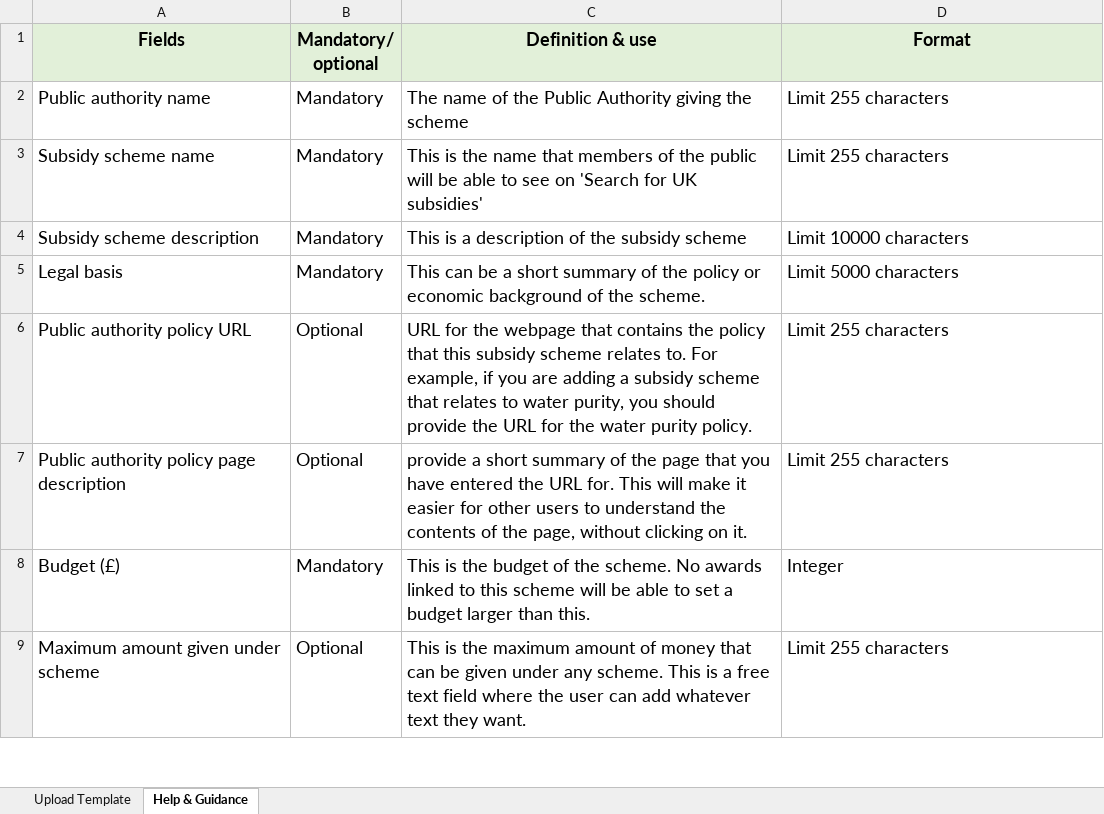
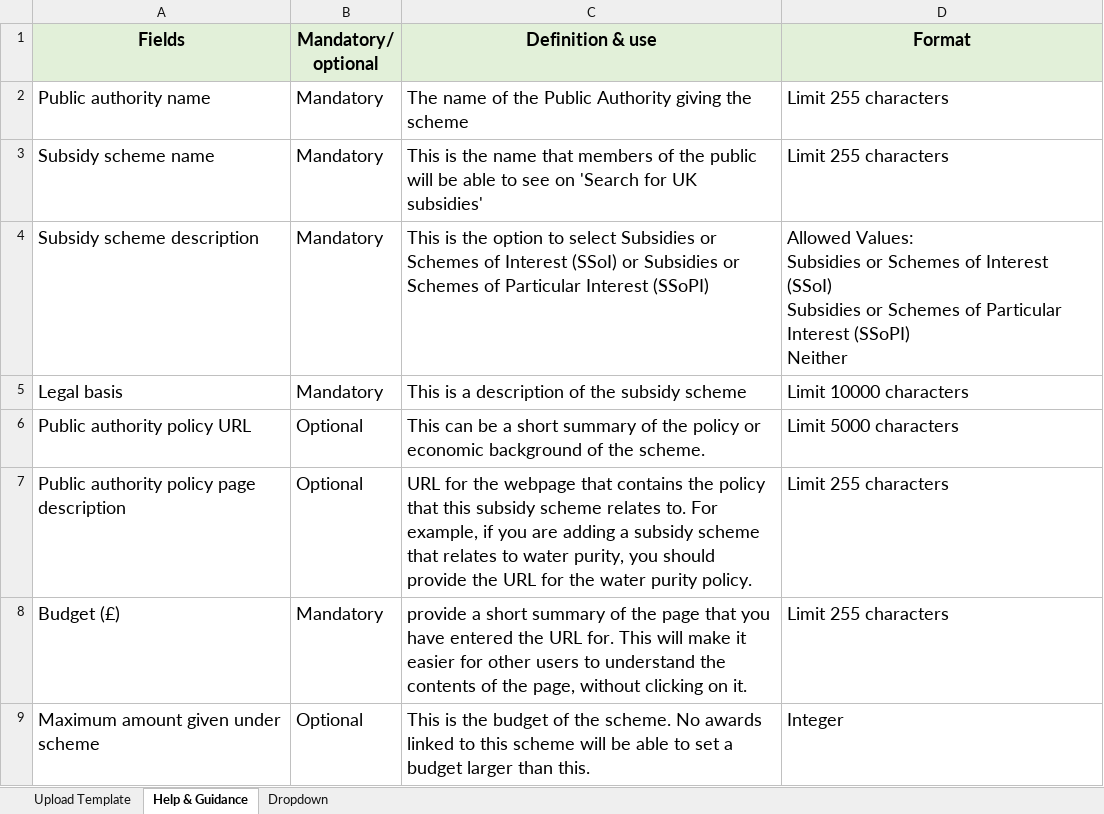
Before and after one commit to UKGovernmentBEIS/transparency-db-admin-portal, an Excel workbook: public/assets/files/Bulk_Upload_Schemes_Template.xlsx, sheet Help & Guidance, drawn as a sheet; only a part is shown; values as stored, in another font and other column widths than the file's, no borders; ↵ is a line break in a cell; the diff covers the shown part only; the diff names each change by its address in the sheet, - before the commit and + after, or states it on an @@ line.

Commit message:
feat: Added the new subsidies interest checkbox to scheme and awards pages as well as bulk uploads

```diff
--- a/public/assets/files/Bulk_Upload_Schemes_Template.xlsx (sheet Help & Guidance)
+++ b/public/assets/files/Bulk_Upload_Schemes_Template.xlsx (sheet Help & Guidance)
+sheet tab: Dropdown
-C4 (Definition & use): This is a description of the subsidy scheme
+C4 (Definition & use): This is the option to select Subsidies or Schemes of Interest (SSoI) or Subsidies or Schemes of Particular Interest (SSoPI)
-D4 (Format): Limit 10000 characters
+D4 (Format): Allowed Values: ↵ Subsidies or Schemes of Interest (SSoI) ↵ Subsidies or Schemes of Particular Interest (SSoPI) ↵ Neither
-C5 (Definition & use): This can be a short summary of the policy or economic background of the scheme.
+C5 (Definition & use): This is a description of the subsidy scheme
-D5 (Format): Limit 5000 characters
+D5 (Format): Limit 10000 characters
-C6 (Definition & use): URL for the webpage that contains the policy that this subsidy scheme relates to. For example, if you are adding a subsidy scheme that relates to water purity, you should provide the URL for the water purity policy.
+C6 (Definition & use): This can be a short summary of the policy or economic background of the scheme.
-D6 (Format): Limit 255 characters
+D6 (Format): Limit 5000 characters
-C7 (Definition & use): provide a short summary of the page that you have entered the URL for. This will make it easier for other users to understand the contents of the page, without clicking on it.
+C7 (Definition & use): URL for the webpage that contains the policy that this subsidy scheme relates to. For example, if you are adding a subsidy scheme that relates to water purity, you should provide the URL for the water purity policy.
-C8 (Definition & use): This is the budget of the scheme. No awards linked to this scheme will be able to set a budget larger than this.
+C8 (Definition & use): provide a short summary of the page that you have entered the URL for. This will make it easier for other users to understand the contents of the page, without clicking on it.
-D8 (Format): Integer
+D8 (Format): Limit 255 characters
-C9 (Definition & use): …is the maximum amount of money that can be given under any scheme. This is a free text field where the user can add whatever text they want.
+C9 (Definition & use): …is the budget of the scheme. No awards linked to this scheme will be able to set a budget larger than this.
-D9 (Format): Limit 255 characters
+D9 (Format): Integer
```
Also changed, not shown: 1 added row, 6 edited cells and cell formats elsewhere in this sheet, sheet Upload Template, public/assets/files/Bulk_Upload_Awards_template.xlsx, 20 other files.
